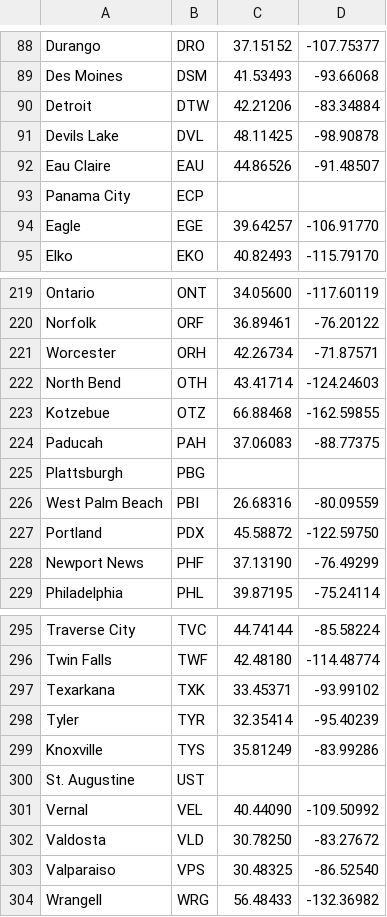
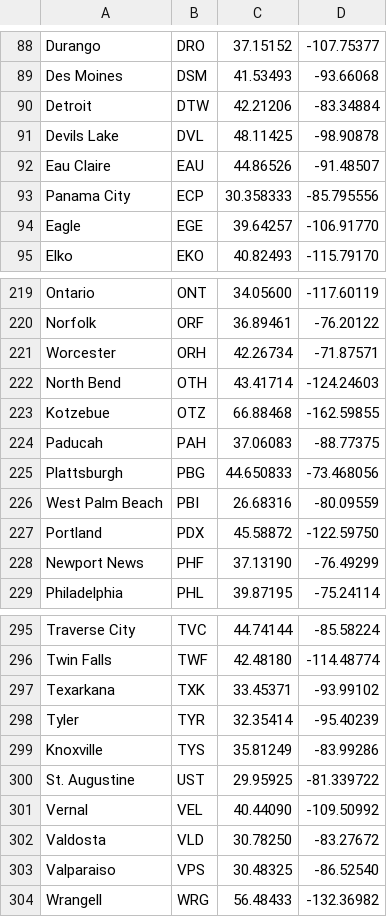
Before and after one commit to algoritmos-rw/algoritmos, a CSV file: static/tps/2018_2/tp3/aeropuertos.csv, drawn as a sheet; only a part is shown, gaps mark what is left out.

```diff
--- a/static/tps/2018_2/tp3/aeropuertos.csv
+++ b/static/tps/2018_2/tp3/aeropuertos.csv
@@ -92,3 +92,3 @@ Devils Lake,DVL,48.11425,-98.90878
 Eau Claire,EAU,44.86526,-91.48507
-Panama City,ECP,,
+Panama City,ECP,30.358333,-85.795556
 Eagle,EGE,39.64257,-106.91770
@@ -224,3 +224,3 @@ Kotzebue,OTZ,66.88468,-162.59855
 Paducah,PAH,37.06083,-88.77375
-Plattsburgh,PBG,,
+Plattsburgh,PBG,44.650833,-73.468056
 West Palm Beach,PBI,26.68316,-80.09559
@@ -299,3 +299,3 @@ Tyler,TYR,32.35414,-95.40239
 Knoxville,TYS,35.81249,-83.99286
-St. Augustine,UST,,
+St. Augustine,UST,29.95925,-81.339722
 Vernal,VEL,40.44090,-109.50992
```
Also changed, not shown: 1 other file.
